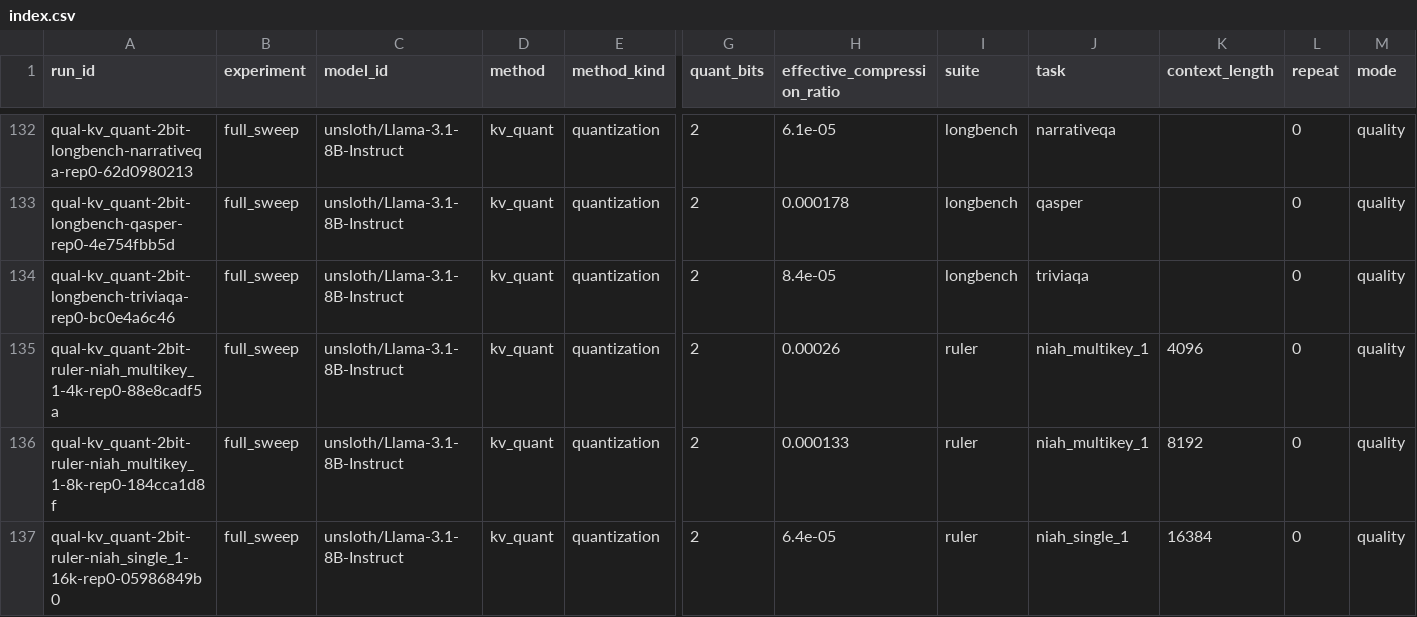
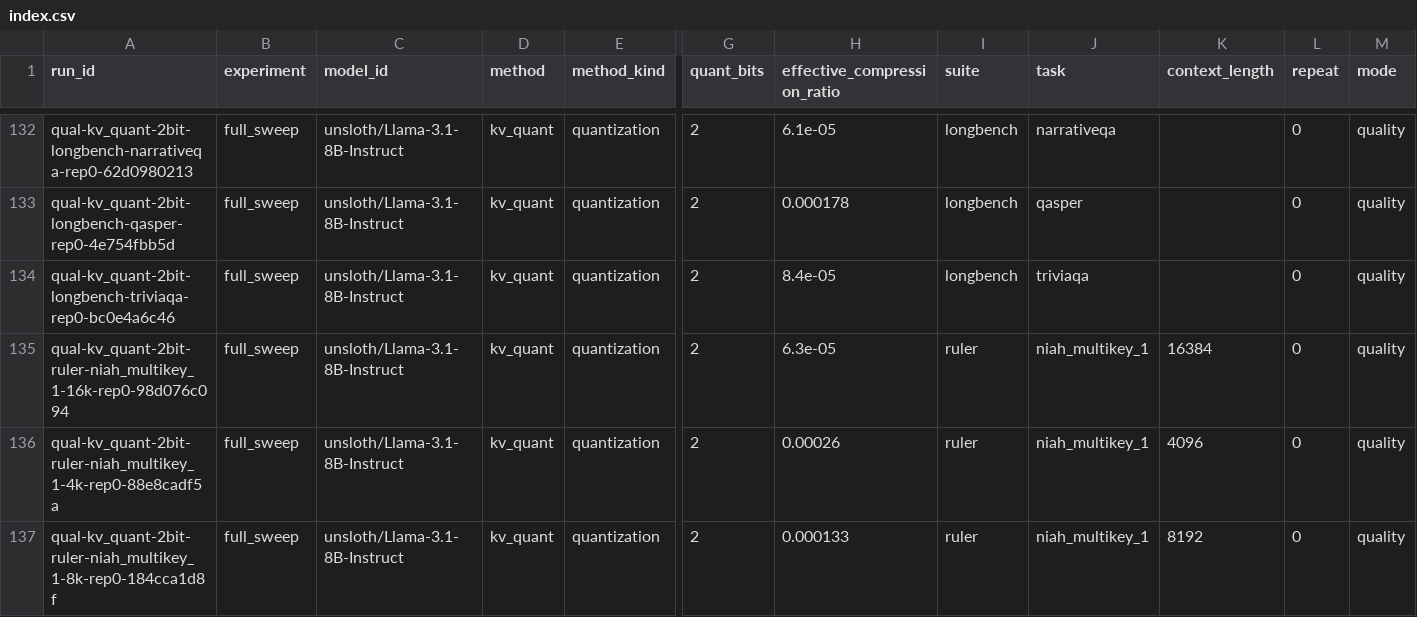
Before and after one commit to Samama251251/kvcache-bench, a CSV file: results/index.csv, drawn as a sheet; only a part is shown, gaps mark what is left out; the shorter side is filled out with more unchanged rows; rows hold the shown columns only; the diff names each change by its address in the sheet, - before the commit and + after, or states it on an @@ line.

Commit message:
Add results for qual-kv_quant-2bit-ruler-niah_multikey_1-16k-rep0

```diff
--- a/results/index.csv
+++ b/results/index.csv
+row 135: qual-kv_quant-2bit-ruler-niah_multikey_1-16k-rep0-98d076c094 | full_sweep | unsloth/Llama-3.1-8B-Instruct | kv_quant | quantization | 2 | 6.3e-05 | ruler | niah_multikey_1 | 16384 | 0 | quality
```
Also changed, not shown: 1 other file.
